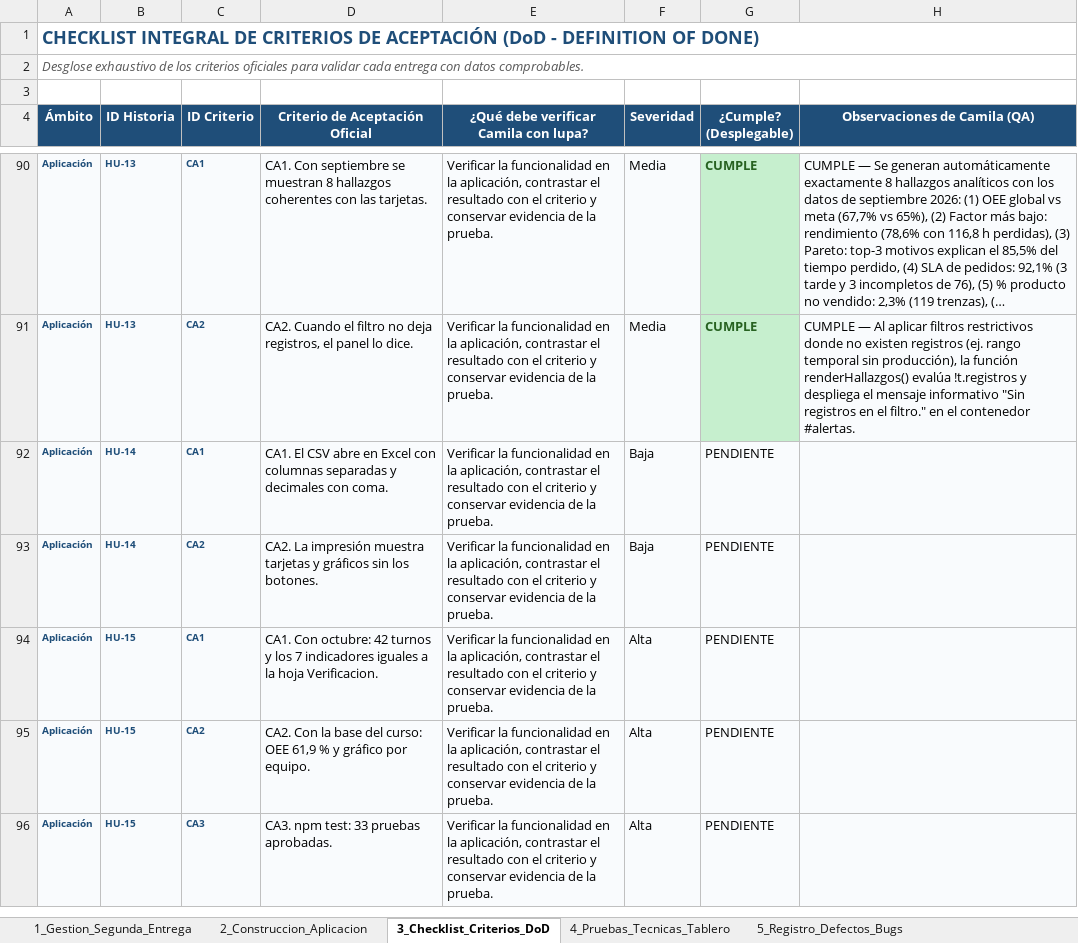
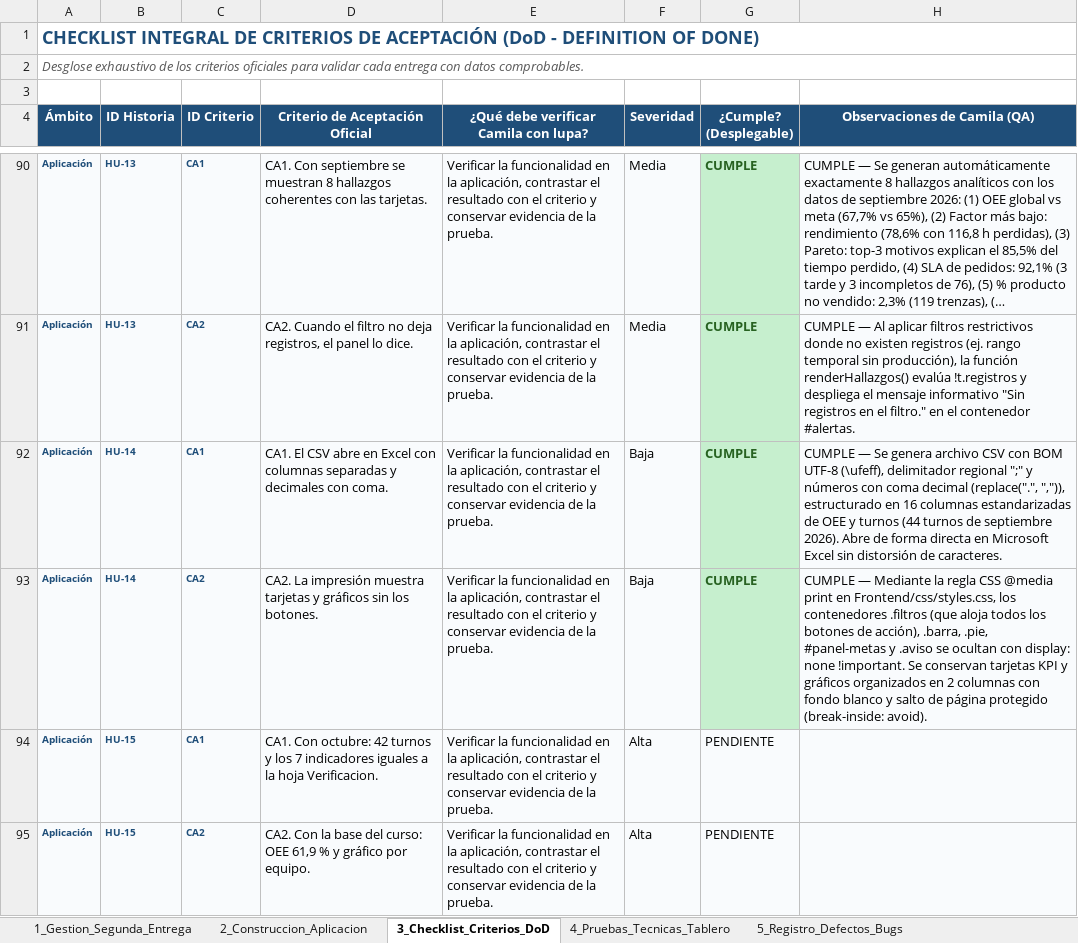
Before and after one commit to jpablovlsqz16/Proyecto-de-aula-gerencia-, an Excel workbook: Docs/Matriz_QA_Aprobacion_FINAL 1.2.xlsx, sheet 3_Checklist_Criterios_DoD, drawn as a sheet; only a part is shown, gaps mark what is left out; the shorter side is filled out with more unchanged rows; long unchanged cells end in …; values as stored, in another font and other column widths than the file's, no borders; conditional formats not drawn; the diff names each change by its address in the sheet, - before the commit and + after, or states it on an @@ line.

Commit message:
qa: aprobar HU-14 (exportar CSV e imprimir el tablero) en matriz y checklist DoD

```diff
--- a/Docs/Matriz_QA_Aprobacion_FINAL 1.2.xlsx (sheet 3_Checklist_Criterios_DoD)
+++ b/Docs/Matriz_QA_Aprobacion_FINAL 1.2.xlsx (sheet 3_Checklist_Criterios_DoD)
-G92:G93 (¿Cumple? (Desplegable)): PENDIENTE
+G92:G93 (¿Cumple? (Desplegable)): CUMPLE
@@ G92:G93 fill: #F9FBFD → #C6EFCE, bold: off → on, text colour: black → #276221 @@
-H92 (Observaciones de Camila (QA)): (empty)
+H92 (Observaciones de Camila (QA)): CUMPLE — Se genera archivo CSV con BOM UTF-8 (\ufeff), delimitador regional ";" y números con coma decimal (replace(".", ",")), estructurado en 16 columnas estandarizadas de OEE y turnos (44 turnos de septiembre 2026). Abre de forma directa en Microsoft Excel sin distorsión de caracteres.
-H93 (Observaciones de Camila (QA)): (empty)
+H93 (Observaciones de Camila (QA)): CUMPLE — Mediante la regla CSS @media print en Frontend/css/styles.css, los contenedores .filtros (que aloja todos los botones de acción), .barra, .pie, #panel-metas y .aviso se ocultan con display: none !important. Se conservan tarjetas KPI y gráficos organizados en 2 columnas con fondo blanco y salto de página protegido (break-inside: avoid).
```
Also changed, not shown: sheet 2_Construccion_Aplicacion.
